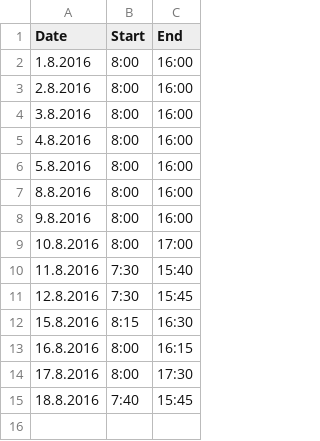
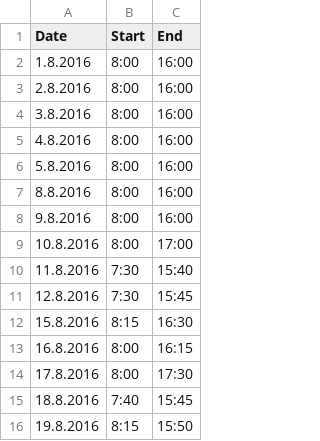
Before and after one commit to leenajii/timesheet, a CSV file: resources/hourlist_month.csv, drawn as a sheet.

Commit message:
Timesheet updated.

```diff
--- a/resources/hourlist_month.csv
+++ b/resources/hourlist_month.csv
@@ -15 +15,2 @@ Date,Start,End
 18.8.2016,7:40,15:45
+19.8.2016,8:15,15:50
```
